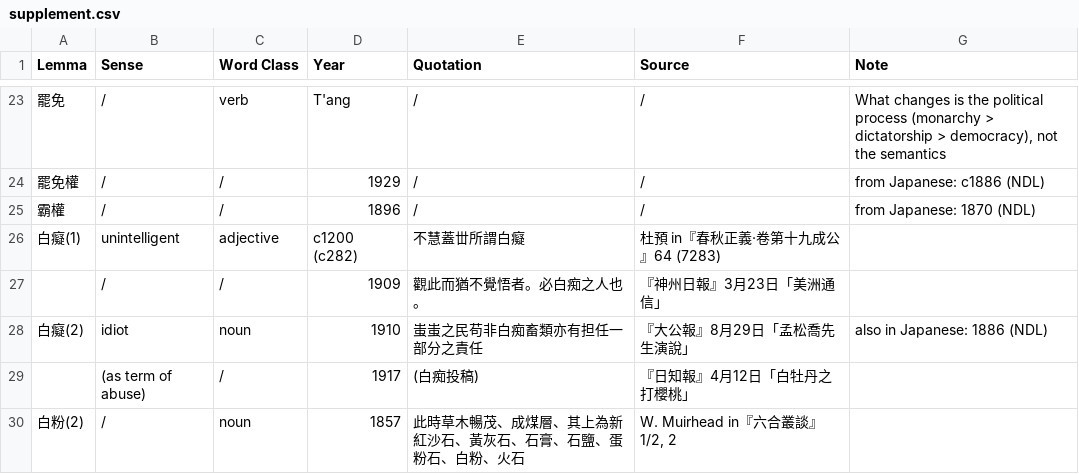
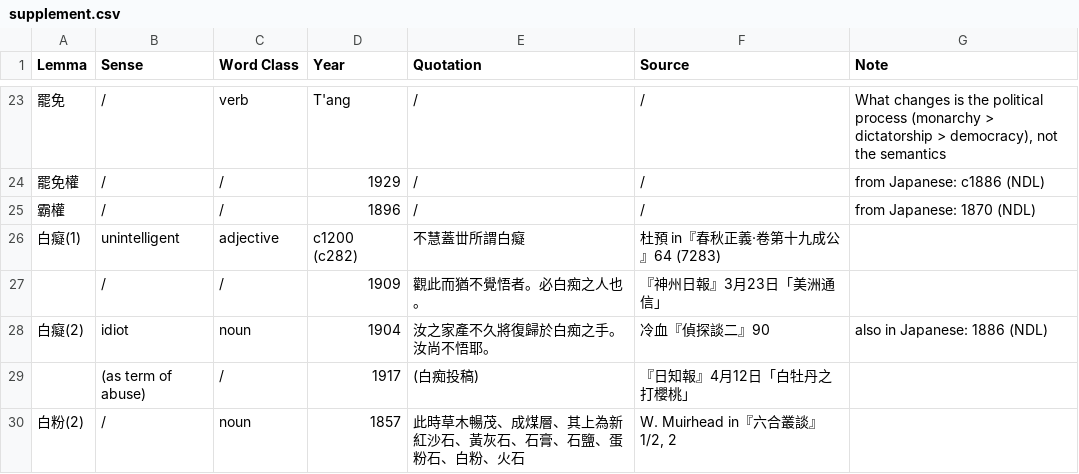
Before and after one commit to t18d/HuangSupplement, a CSV file: supplement.csv, drawn as a sheet; only a part is shown, gaps mark what is left out.

Commit message:
Antedate 白癡(2)
光緒二十九年十二月發行, ie 1904

```diff
--- a/supplement.csv
+++ b/supplement.csv
@@ -27,3 +27,3 @@ Lemma,Sense,Word Class,Year,Quotation,Source,Note
 ,/,/,1909,觀此而猶不覺悟者。必白痴之人也。,『神州日報』3月23日「美洲通信」,
-白癡(2),idiot,noun,1910,蚩蚩之民苟非白痴畜類亦有担任一部分之責任,『大公報』8月29日「孟松喬先生演說」,also in Japanese: 1886 (NDL)
+白癡(2),idiot,noun,1904,汝之家產不久將復歸於白痴之手。汝尚不悟耶。,冷血『偵探談二』90,also in Japanese: 1886 (NDL)
 ,(as term of abuse),/,1917,(白痴投稿),『日知報』4月12日「白牡丹之打櫻桃」,
```
